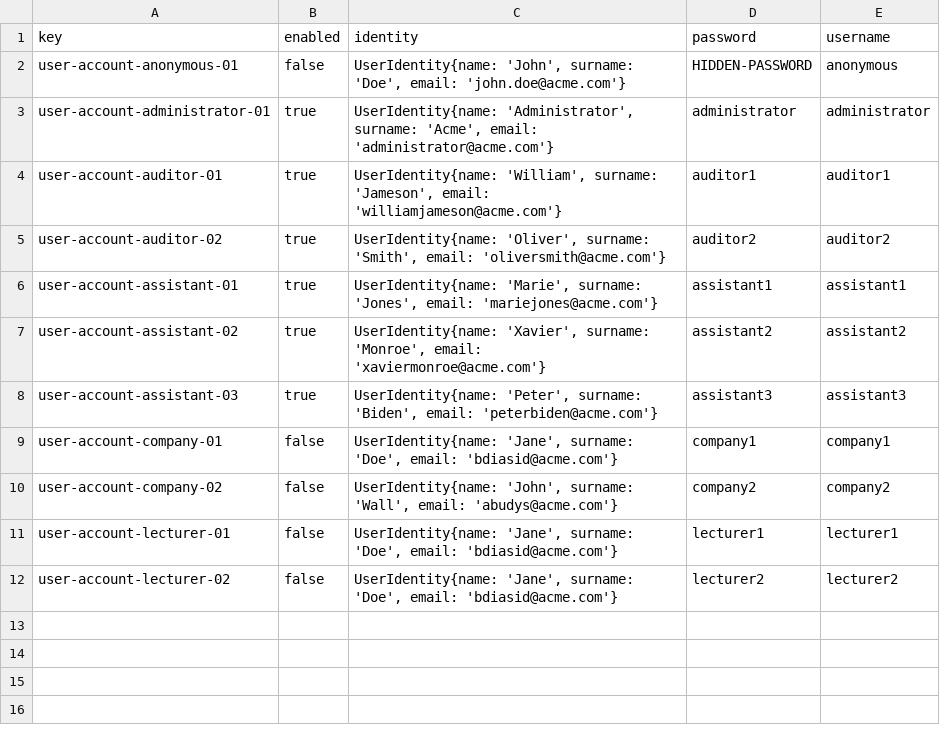
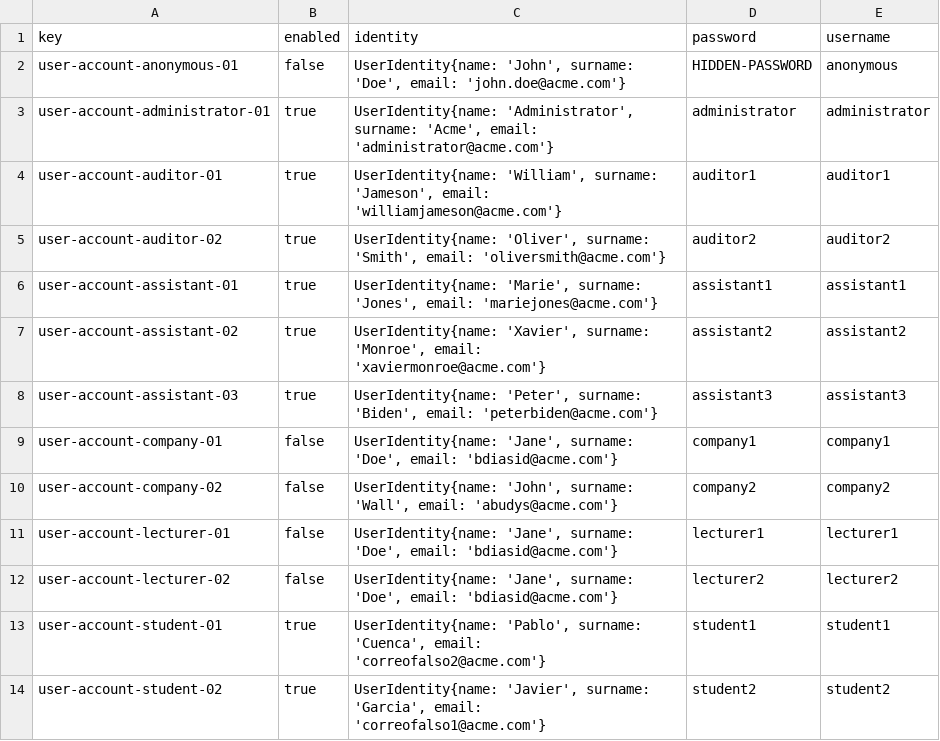
Before and after one commit to C10401-DP2/Acme-L3, a CSV file: src/main/webapp/WEB-INF/resources/initial-data/user-account.csv, drawn as a sheet; the diff names each change by its address in the sheet, - before the commit and + after, or states it on an @@ line.

Commit message:
Student csv

```diff
--- a/src/main/webapp/WEB-INF/resources/initial-data/user-account.csv
+++ b/src/main/webapp/WEB-INF/resources/initial-data/user-account.csv
+row 13: user-account-student-01 | true | UserIdentity{name: 'Pablo', surname: 'Cuenca', email: 'correofalso2@acme.com'} | student1 | student1
+row 14: user-account-student-02 | true | UserIdentity{name: 'Javier', surname: 'Garcia', email: 'correofalso1@acme.com'} | student2 | student2
```
Also changed, not shown: 2 other files.
